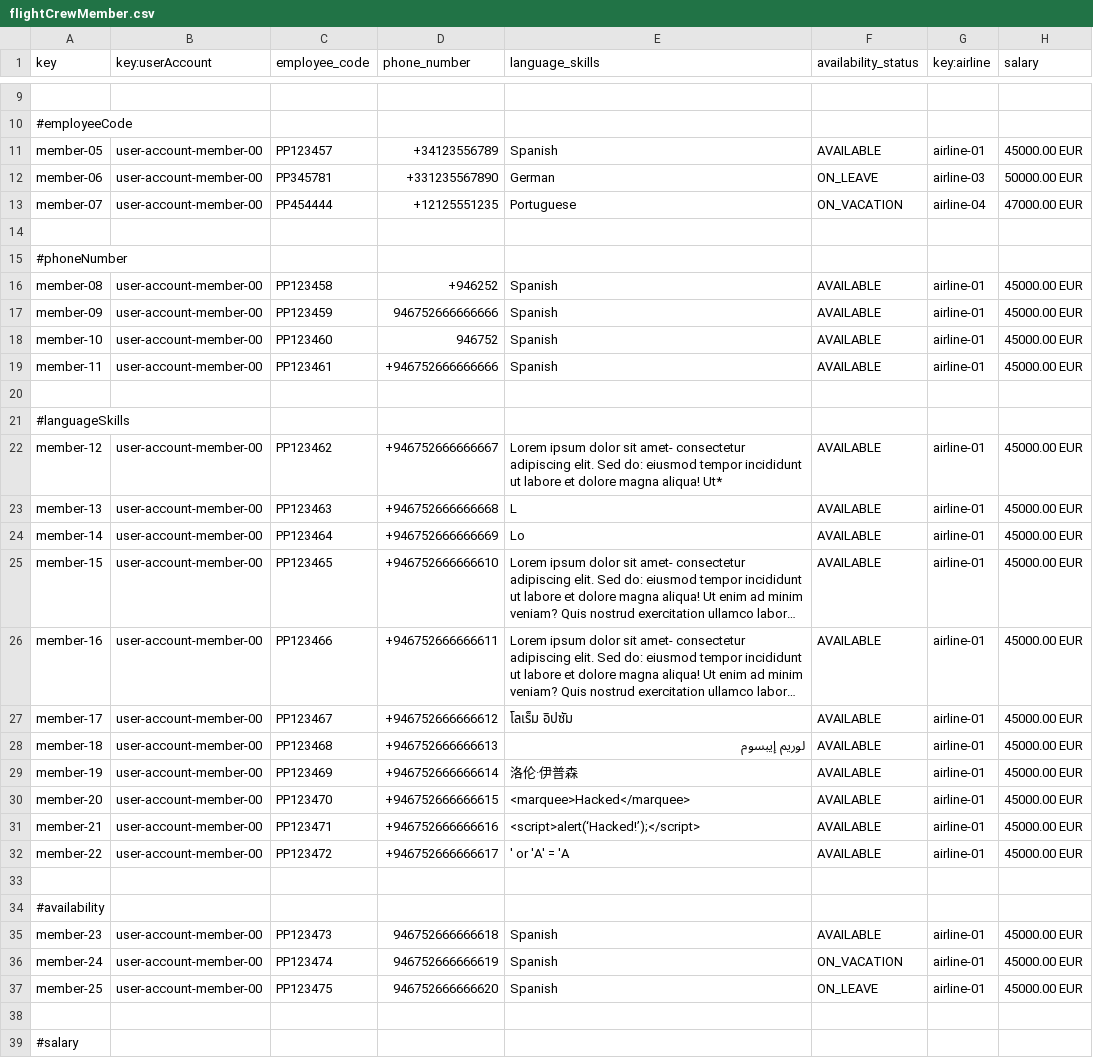
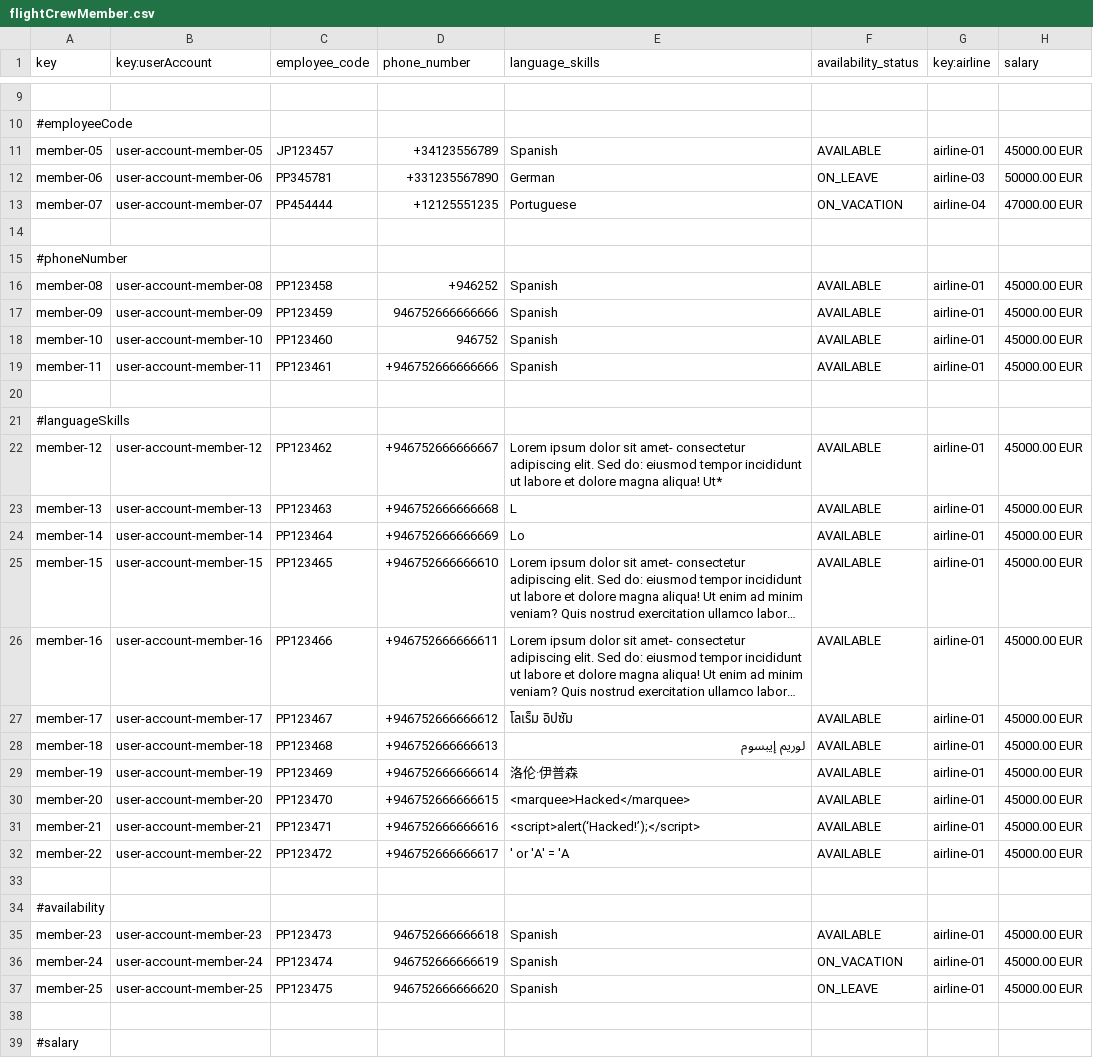
Before and after one commit to HectorGuePra/C3-047-Acme-Ans-C3, a CSV file: src/main/resources/WEB-INF/data/sample/flightCrewMember.csv, drawn as a sheet; only a part is shown, gaps mark what is left out; long unchanged cells end in …; the diff covers the shown part only; the diff names each change by its address in the sheet, - before the commit and + after, or states it on an @@ line.

```diff
--- a/src/main/resources/WEB-INF/data/sample/flightCrewMember.csv
+++ b/src/main/resources/WEB-INF/data/sample/flightCrewMember.csv
-B11 (key:userAccount): user-account-member-00
+B11 (key:userAccount): user-account-member-05
-C11 (employee_code): PP123457
+C11 (employee_code): JP123457
-B12 (key:userAccount): user-account-member-00
+B12 (key:userAccount): user-account-member-06
-B13 (key:userAccount): user-account-member-00
+B13 (key:userAccount): user-account-member-07
-B16 (key:userAccount): user-account-member-00
+B16 (key:userAccount): user-account-member-08
-B17 (key:userAccount): user-account-member-00
+B17 (key:userAccount): user-account-member-09
-B18 (key:userAccount): user-account-member-00
+B18 (key:userAccount): user-account-member-10
-B19 (key:userAccount): user-account-member-00
+B19 (key:userAccount): user-account-member-11
-B22 (key:userAccount): user-account-member-00
+B22 (key:userAccount): user-account-member-12
-B23 (key:userAccount): user-account-member-00
+B23 (key:userAccount): user-account-member-13
-B24 (key:userAccount): user-account-member-00
+B24 (key:userAccount): user-account-member-14
-B25 (key:userAccount): user-account-member-00
+B25 (key:userAccount): user-account-member-15
-B26 (key:userAccount): user-account-member-00
+B26 (key:userAccount): user-account-member-16
-B27 (key:userAccount): user-account-member-00
+B27 (key:userAccount): user-account-member-17
-B28 (key:userAccount): user-account-member-00
+B28 (key:userAccount): user-account-member-18
-B29 (key:userAccount): user-account-member-00
+B29 (key:userAccount): user-account-member-19
-B30 (key:userAccount): user-account-member-00
+B30 (key:userAccount): user-account-member-20
-B31 (key:userAccount): user-account-member-00
+B31 (key:userAccount): user-account-member-21
-B32 (key:userAccount): user-account-member-00
+B32 (key:userAccount): user-account-member-22
-B35 (key:userAccount): user-account-member-00
+B35 (key:userAccount): user-account-member-23
-B36 (key:userAccount): user-account-member-00
+B36 (key:userAccount): user-account-member-24
-B37 (key:userAccount): user-account-member-00
+B37 (key:userAccount): user-account-member-25
```
Also changed, not shown: 11 edited cells elsewhere in this file, src/main/resources/WEB-INF/data/sample/assistance-agent.csv, src/main/resources/WEB-INF/data/sample/user-account.csv, 1 other file.
